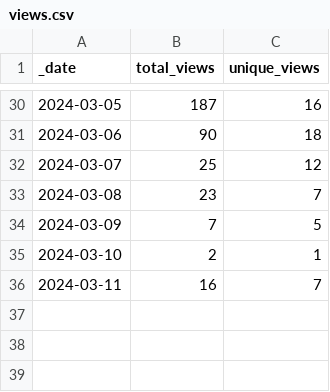
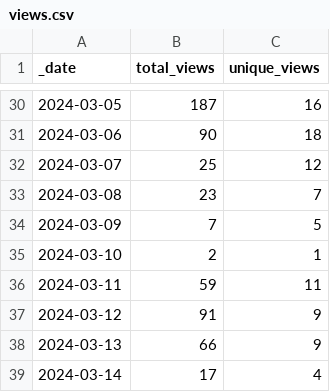
Before and after one commit to aws-samples/mlops-multi-account-terraform, a CSV file: traffic/views.csv, drawn as a sheet; only a part is shown, gaps mark what is left out.

Commit message:
GitHub traffic

```diff
--- a/traffic/views.csv
+++ b/traffic/views.csv
@@ -35,2 +35,5 @@ _date,total_views,unique_views
 2024-03-10,2,1
-2024-03-11,16,7
+2024-03-11,59,11
+2024-03-12,91,9
+2024-03-13,66,9
+2024-03-14,17,4
```
Also changed, not shown: traffic/clones.csv, 1 other file.
